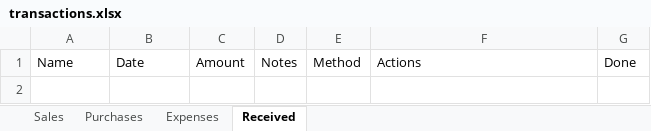
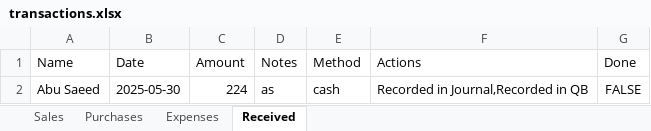
Before and after one commit to LoneCodeTinker/transaction-management-app, an Excel workbook: transactions.xlsx, sheet Received, drawn as a sheet; values as stored, in another font and other column widths than the file's, no borders; the diff names each change by its address in the sheet, - before the commit and + after, or states it on an @@ line.

```diff
--- a/transactions.xlsx (sheet Received)
+++ b/transactions.xlsx (sheet Received)
+row 2: Abu Saeed | 2025-05-30 | 224 | as | cash | Recorded in Journal,Recorded in QB | FALSE
```
Also changed, not shown: sheet Sales, 3 other files.
